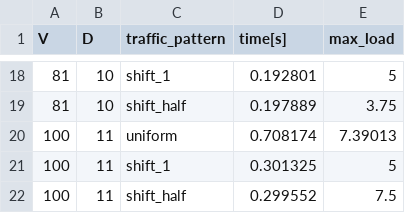
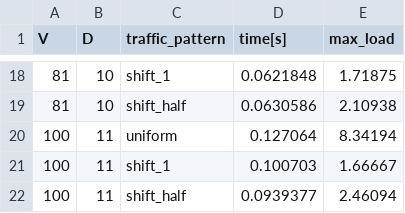
Before and after one commit to ziyuezzy/Nexullance_IT_boost, a CSV file: 1+6_IT_boost.csv, drawn as a sheet; only a part is shown, gaps mark what is left out; the diff covers the shown part only.

```diff
--- a/1+6_IT_boost.csv
+++ b/1+6_IT_boost.csv
@@ -18,5 +18,5 @@ V,D,traffic_pattern,time[s],max_load
-81,10,shift_1,0.192801,5
-81,10,shift_half,0.197889,3.75
-100,11,uniform,0.708174,7.39013
-100,11,shift_1,0.301325,5
-100,11,shift_half,0.299552,7.5
+81,10,shift_1,0.0621848,1.71875
+81,10,shift_half,0.0630586,2.10938
+100,11,uniform,0.127064,8.34194
+100,11,shift_1,0.100703,1.66667
+100,11,shift_half,0.0939377,2.46094
```
Also changed, not shown: 31 edited cells elsewhere in this file, 2+6_IT_boost.csv, 3 other files.
